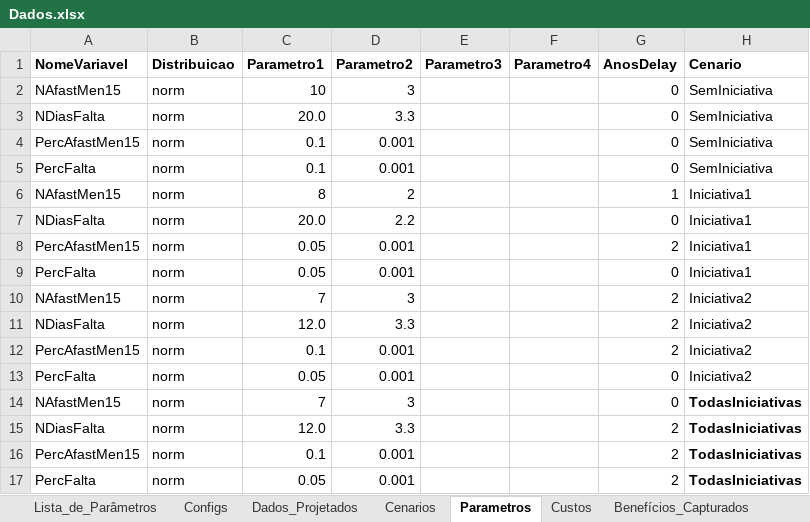
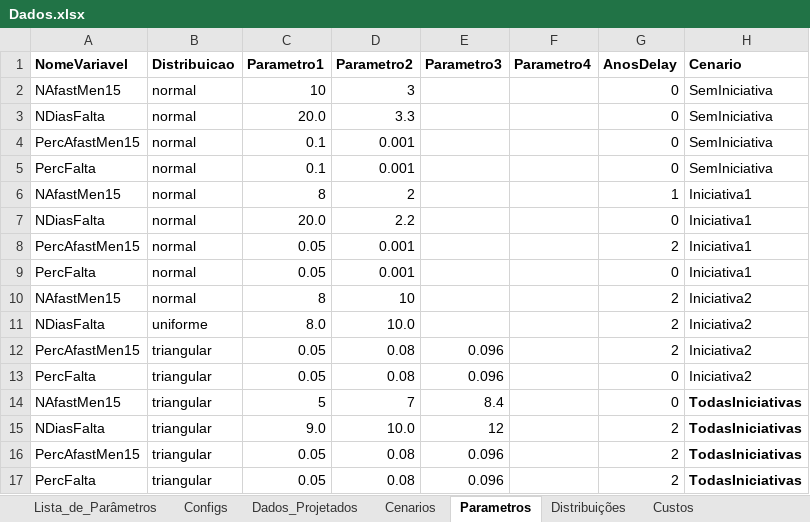
Before and after one commit to pedroliman/oshcba, an Excel workbook: Dados.xlsx, sheet Parametros, drawn as a sheet; values as stored, in another font and other column widths than the file's, no borders; the diff names each change by its address in the sheet, - before the commit and + after, or states it on an @@ line.

Commit message:
- Implementando Distribuição Triangular; \n- Corrigindo Bug na Distribuição Uniforme.

```diff
--- a/Dados.xlsx (sheet Parametros)
+++ b/Dados.xlsx (sheet Parametros)
+sheet tab: Distribuições
-B2:B10 (Distribuicao): norm
+B2:B10 (Distribuicao): normal
-C10 (Parametro1): 7
+C10 (Parametro1): 8
-D10 (Parametro2): 3
+D10 (Parametro2): 10
-B11 (Distribuicao): norm
+B11 (Distribuicao): uniforme
-C11 (Parametro1): 12.0
+C11 (Parametro1): 8.0
-D11 (Parametro2): 3.3
+D11 (Parametro2): 10.0
-B12:B17 (Distribuicao): norm
+B12:B17 (Distribuicao): triangular
-C12 (Parametro1): 0.1
+C12 (Parametro1): 0.05
-D12:D13 (Parametro2): 0.001
+D12:D13 (Parametro2): 0.08
-E12:E13 (Parametro3): (empty)
+E12:E13 (Parametro3): 0.096
-C14 (Parametro1): 7
+C14 (Parametro1): 5
-D14 (Parametro2): 3
+D14 (Parametro2): 7
-E14 (Parametro3): (empty)
+E14 (Parametro3): 8.4
-C15 (Parametro1): 12.0
+C15 (Parametro1): 9.0
-D15 (Parametro2): 3.3
+D15 (Parametro2): 10.0
-E15 (Parametro3): (empty)
+E15 (Parametro3): 12
-C16 (Parametro1): 0.1
+C16 (Parametro1): 0.05
-D16:D17 (Parametro2): 0.001
+D16:D17 (Parametro2): 0.08
-E16:E17 (Parametro3): (empty)
+E16:E17 (Parametro3): 0.096
```
Also changed, not shown: 2 other files.
